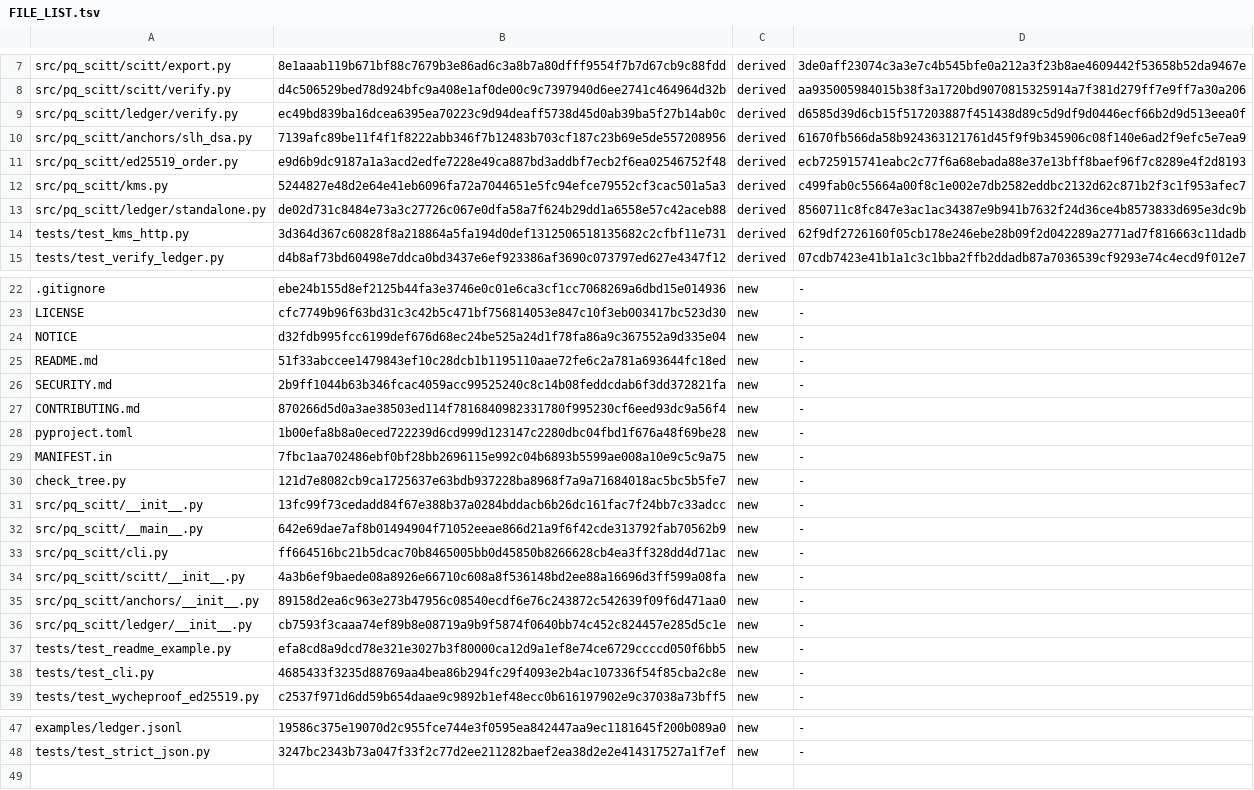
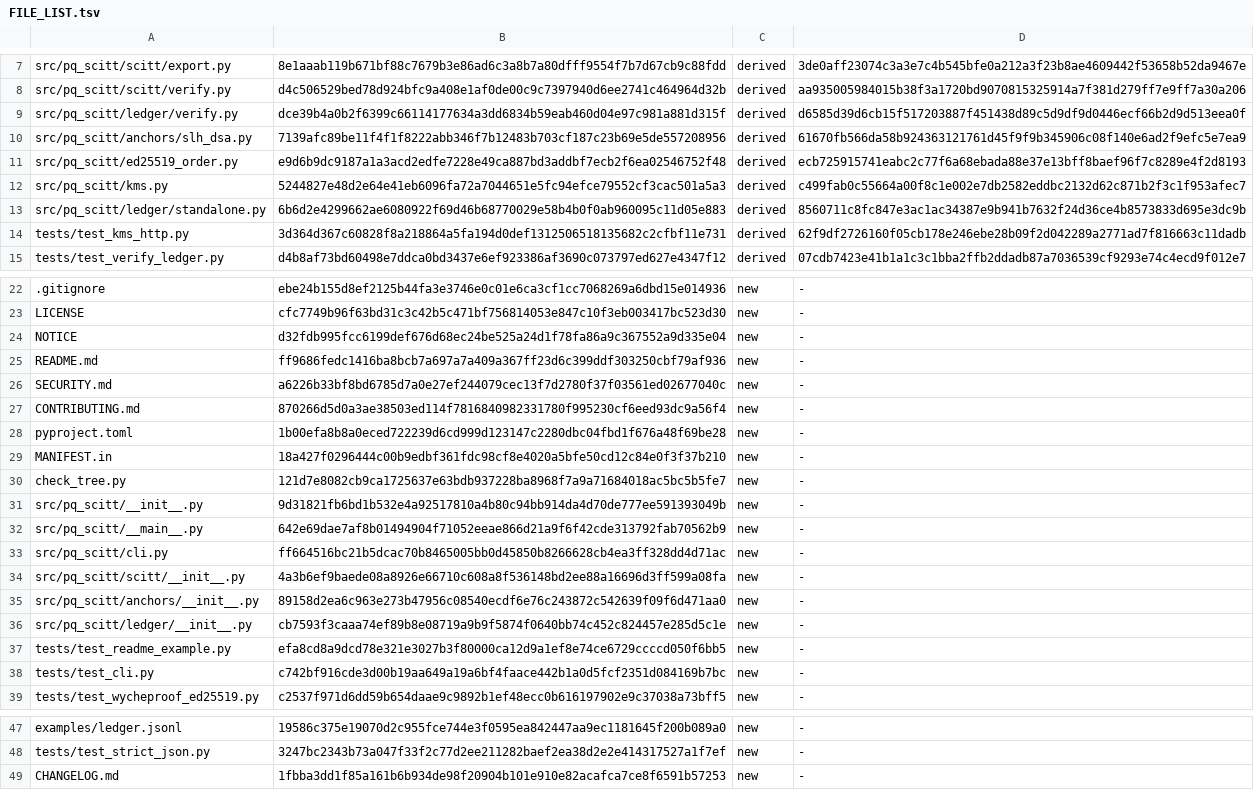
Before and after one commit to robertolocatelli81-dev/pq-scitt, a TSV file: FILE_LIST.tsv, drawn as a sheet; only a part is shown, gaps mark what is left out.

Commit message:
Version 0.1.1: CHANGELOG, README status, receipts name the installed version
- __version__ 0.1.1 (pyproject reads it).
- The verifier field of the verify-ledger and verify-ledger-standalone
  receipts said 0.1.0 as a literal; now 0.1.1, with a test that the receipts
  name the installed version (test_cli.TestVersioneNelleRicevute).
- CHANGELOG.md (new, in FILE_LIST.tsv and in the sdist): 0.1.1 and 0.1.0.
  It corrects the commit message of 9692a74, which cannot be changed: the
  CI result 243/0/22 came from the two CI runs on main of 8 November 2026
  (4bf24e9 and 9692a74), not from a "first run".
- README status: 0.1.1 measured on 2026-11-24 (Linux x86-64, Python 3.11.2,
  3.12.15, 3.14.8: 254 run, 0 failed, 9 skipped with slh-dsa, 20 without;
  the same 254/0/9 from the unpacked sdist on 3.12); the CI matrix; on
  Windows file: keys and the salts file are refused.
- SECURITY.md: supported versions point to CHANGELOG.md.

Signed-off-by: Roberto Locatelli <260202626+robertolocatelli81-dev@users.noreply.github.com>
Assisted-by: Noûs (AI agent operating under a revocable mandate from Roberto Locatelli)

```diff
--- a/FILE_LIST.tsv
+++ b/FILE_LIST.tsv
@@ -8,3 +8,3 @@ src/pq_scitt/scitt/export.py	8e1aaab119b671bf88c7679b3e86ad6c3a8b7a80dfff9554f7b
 src/pq_scitt/scitt/verify.py	d4c506529bed78d924bfc9a408e1af0de00c9c7397940d6ee2741c464964d32b	derived	aa935005984015b38f3a1720bd9070815325914a7f381d279ff7e9ff7a30a206
-src/pq_scitt/ledger/verify.py	ec49bd839ba16dcea6395ea70223c9d94deaff5738d45d0ab39ba5f27b14ab0c	derived	d6585d39d6cb15f517203887f451438d89c5d9df9d0446ecf66b2d9d513eea0f
+src/pq_scitt/ledger/verify.py	dce39b4a0b2f6399c66114177634a3dd6834b59eab460d04e97c981a881d315f	derived	d6585d39d6cb15f517203887f451438d89c5d9df9d0446ecf66b2d9d513eea0f
 src/pq_scitt/anchors/slh_dsa.py	7139afc89be11f4f1f8222abb346f7b12483b703cf187c23b69e5de557208956	derived	61670fb566da58b924363121761d45f9f9b345906c08f140e6ad2f9efc5e7ea9
@@ -12,3 +12,3 @@ src/pq_scitt/ed25519_order.py	e9d6b9dc9187a1a3acd2edfe7228e49ca887bd3addbf7ecb2f
 src/pq_scitt/kms.py	5244827e48d2e64e41eb6096fa72a7044651e5fc94efce79552cf3cac501a5a3	derived	c499fab0c55664a00f8c1e002e7db2582eddbc2132d62c871b2f3c1f953afec7
-src/pq_scitt/ledger/standalone.py	de02d731c8484e73a3c27726c067e0dfa58a7f624b29dd1a6558e57c42aceb88	derived	8560711c8fc847e3ac1ac34387e9b941b7632f24d36ce4b8573833d695e3dc9b
+src/pq_scitt/ledger/standalone.py	6b6d2e4299662ae6080922f69d46b68770029e58b4b0f0ab960095c11d05e883	derived	8560711c8fc847e3ac1ac34387e9b941b7632f24d36ce4b8573833d695e3dc9b
 tests/test_kms_http.py	3d364d367c60828f8a218864a5fa194d0def1312506518135682c2cfbf11e731	derived	62f9df2726160f05cb178e246ebe28b09f2d042289a2771ad7f816663c11dadb
@@ -24,9 +24,9 @@ LICENSE	cfc7749b96f63bd31c3c42b5c471bf756814053e847c10f3eb003417bc523d30	new	-
 NOTICE	d32fdb995fcc6199def676d68ec24be525a24d1f78fa86a9c367552a9d335e04	new	-
-README.md	51f33abccee1479843ef10c28dcb1b1195110aae72fe6c2a781a693644fc18ed	new	-
-SECURITY.md	2b9ff1044b63b346fcac4059acc99525240c8c14b08feddcdab6f3dd372821fa	new	-
+README.md	ff9686fedc1416ba8bcb7a697a7a409a367ff23d6c399ddf303250cbf79af936	new	-
+SECURITY.md	a6226b33bf8bd6785d7a0e27ef244079cec13f7d2780f37f03561ed02677040c	new	-
 CONTRIBUTING.md	870266d5d0a3ae38503ed114f7816840982331780f995230cf6eed93dc9a56f4	new	-
 pyproject.toml	1b00efa8b8a0eced722239d6cd999d123147c2280dbc04fbd1f676a48f69be28	new	-
-MANIFEST.in	7fbc1aa702486ebf0bf28bb2696115e992c04b6893b5599ae008a10e9c5c9a75	new	-
+MANIFEST.in	18a427f0296444c00b9edbf361fdc98cf8e4020a5bfe50cd12c84e0f3f37b210	new	-
 check_tree.py	121d7e8082cb9ca1725637e63bdb937228ba8968f7a9a71684018ac5bc5b5fe7	new	-
-src/pq_scitt/__init__.py	13fc99f73cedadd84f67e388b37a0284bddacb6b26dc161fac7f24bb7c33adcc	new	-
+src/pq_scitt/__init__.py	9d31821fb6bd1b532e4a92517810a4b80c94bb914da4d70de777ee591393049b	new	-
 src/pq_scitt/__main__.py	642e69dae7af8b01494904f71052eeae866d21a9f6f42cde313792fab70562b9	new	-
@@ -37,3 +37,3 @@ src/pq_scitt/ledger/__init__.py	cb7593f3caaa74ef89b8e08719a9b9f5874f0640bb74c452
 tests/test_readme_example.py	efa8cd8a9dcd78e321e3027b3f80000ca12d9a1ef8e74ce6729ccccd050f6bb5	new	-
-tests/test_cli.py	4685433f3235d88769aa4bea86b294fc29f4093e2b4ac107336f54f85cba2c8e	new	-
+tests/test_cli.py	c742bf916cde3d00b19aa649a19a6bf4faace442b1a0d5fcf2351d084169b7bc	new	-
 tests/test_wycheproof_ed25519.py	c2537f971d6dd59b654daae9c9892b1ef48ecc0b616197902e9c37038a73bff5	new	-
@@ -48 +48,2 @@ examples/ledger.jsonl	19586c375e19070d2c955fce744e3f0595ea842447aa9ec1181645f200
 tests/test_strict_json.py	3247bc2343b73a047f33f2c77d2ee211282baef2ea38d2e2e414317527a1f7ef	new	-
+CHANGELOG.md	1fbba3dd1f85a161b6b934de98f20904b101e910e82acafca7ce8f6591b57253	new	-
```
Also changed, not shown: 8 other files.
